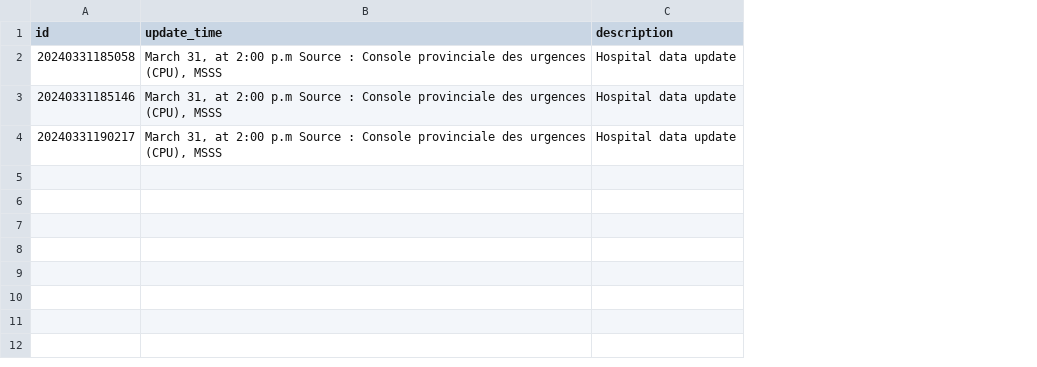
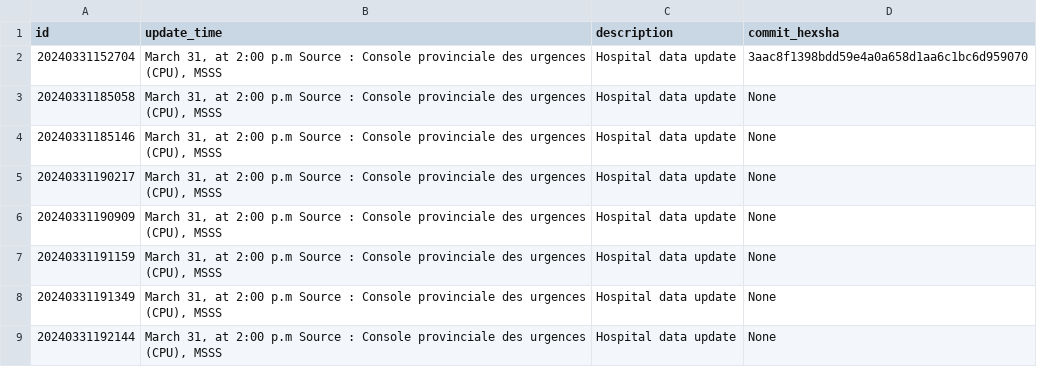
Before and after one commit to AlexG-Mtl/QC1, a CSV file: data/hospital_stats.csv, drawn as a sheet; addresses are those after the commit; the diff names each change by its address in the sheet, - before the commit and + after, or states it on an @@ line.

```diff
--- a/data/hospital_stats.csv
+++ b/data/hospital_stats.csv
+column D (commit_hexsha), rows 3-5: all None
+row 2: 20240331152704 | March 31, at 2:00 p.m Source : Console provinciale des urgences (CPU), MSSS | Hospital data update | 3aac8f1398bdd59e4a0a658d1aa6c1bc6d959070
+row 6: 20240331190909 | March 31, at 2:00 p.m Source : Console provinciale des urgences (CPU), MSSS | Hospital data update | None
+row 7: 20240331191159 | March 31, at 2:00 p.m Source : Console provinciale des urgences (CPU), MSSS | Hospital data update | None
+row 8: 20240331191349 | March 31, at 2:00 p.m Source : Console provinciale des urgences (CPU), MSSS | Hospital data update | None
+row 9: 20240331192144 | March 31, at 2:00 p.m Source : Console provinciale des urgences (CPU), MSSS | Hospital data update | None
```
Also changed, not shown: data/hospital_record.csv, 1 other file.
